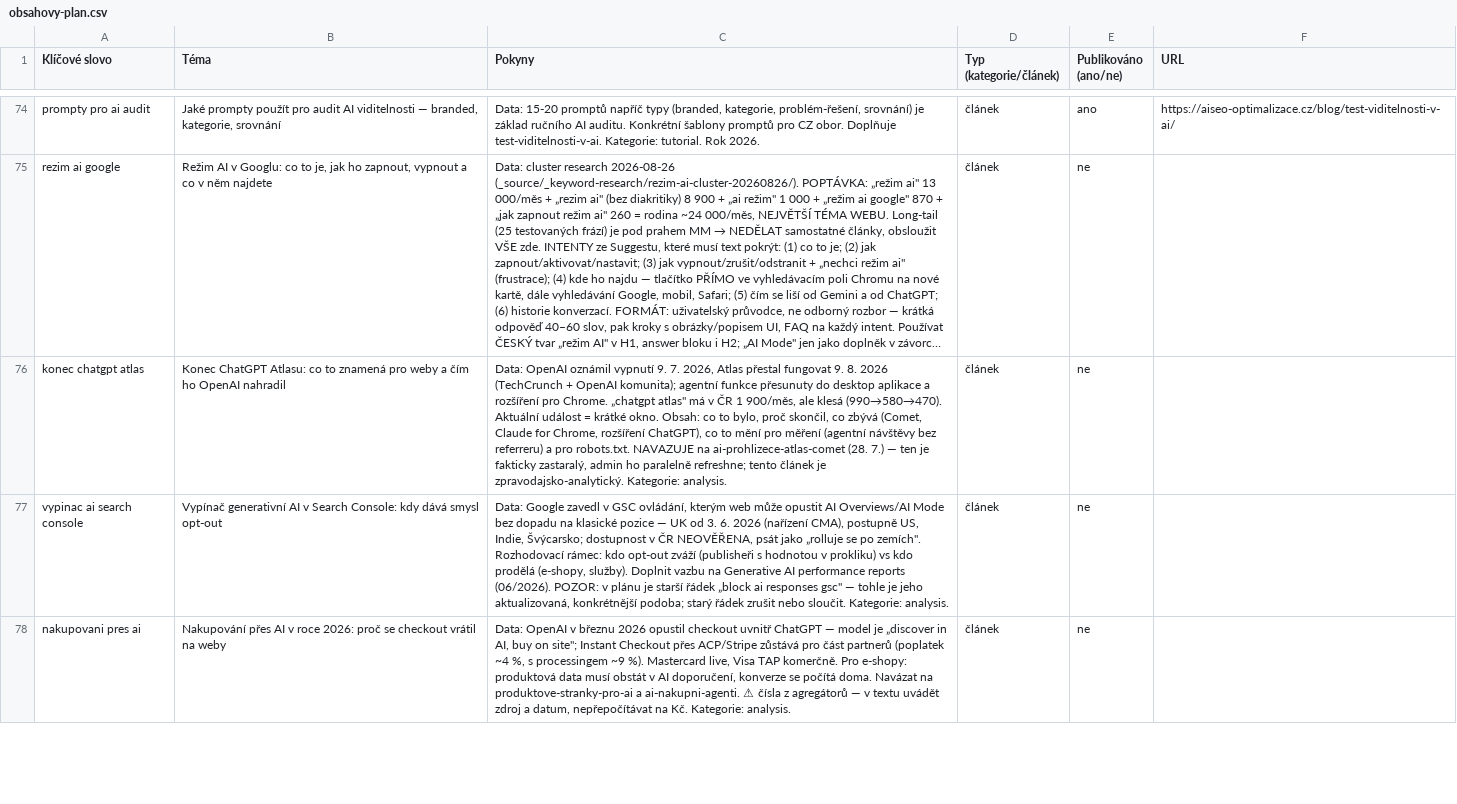
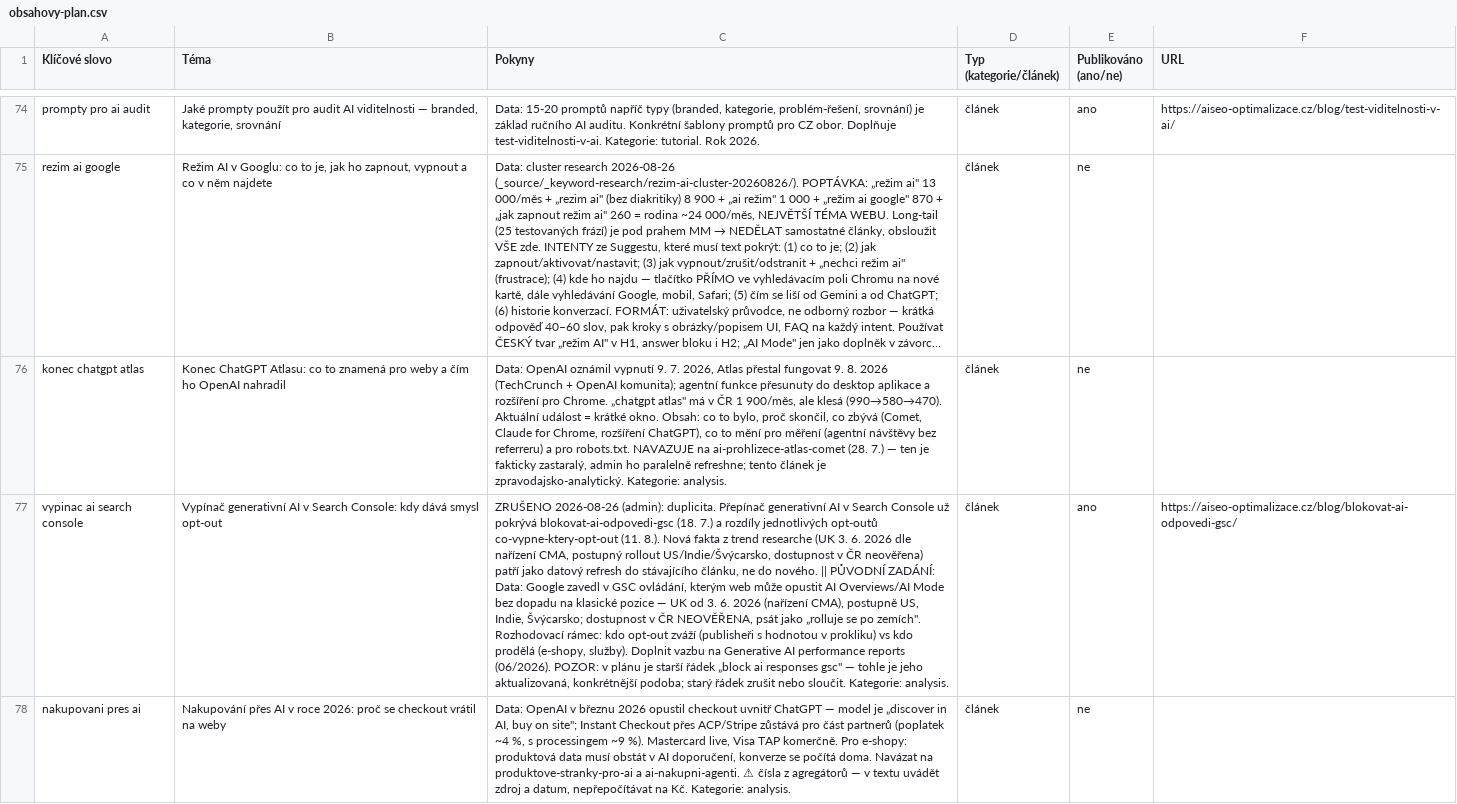
Before and after one commit to ultron-sniperdesign/aiseo-optimalizace, a CSV file: blogger/obsahovy-plan.csv, drawn as a sheet; only a part is shown, gaps mark what is left out; long unchanged cells end in …; the diff covers the shown part only; the diff names each change by its address in the sheet, - before the commit and + after, or states it on an @@ line.

```diff
--- a/blogger/obsahovy-plan.csv
+++ b/blogger/obsahovy-plan.csv
-C77 (Pokyny): Data: Google…
+C77 (Pokyny): ZRUŠENO 2026-08-26 (admin): duplicita. Přepínač generativní AI v Search Console už pokrývá blokovat-ai-odpovedi-gsc (18. 7.) a rozdíly jednotlivých opt-outů co-vypne-ktery-opt-out (11. 8.). Nová fakta z trend researche (UK 3. 6. 2026 dle nařízení CMA, postupný rollout US/Indie/Švýcarsko, dostupnost v ČR neověřena) patří jako datový refresh do stávajícího článku, ne do nového. || PŮVODNÍ ZADÁNÍ: Data: Google…
-E77 (Publikováno (ano/ne)): ne
+E77 (Publikováno (ano/ne)): ano
-F77 (URL): (empty)
+F77 (URL): https://aiseo-optimalizace.cz/blog/blokovat-ai-odpovedi-gsc/
```
Also changed, not shown: 9 edited cells elsewhere in this file.
